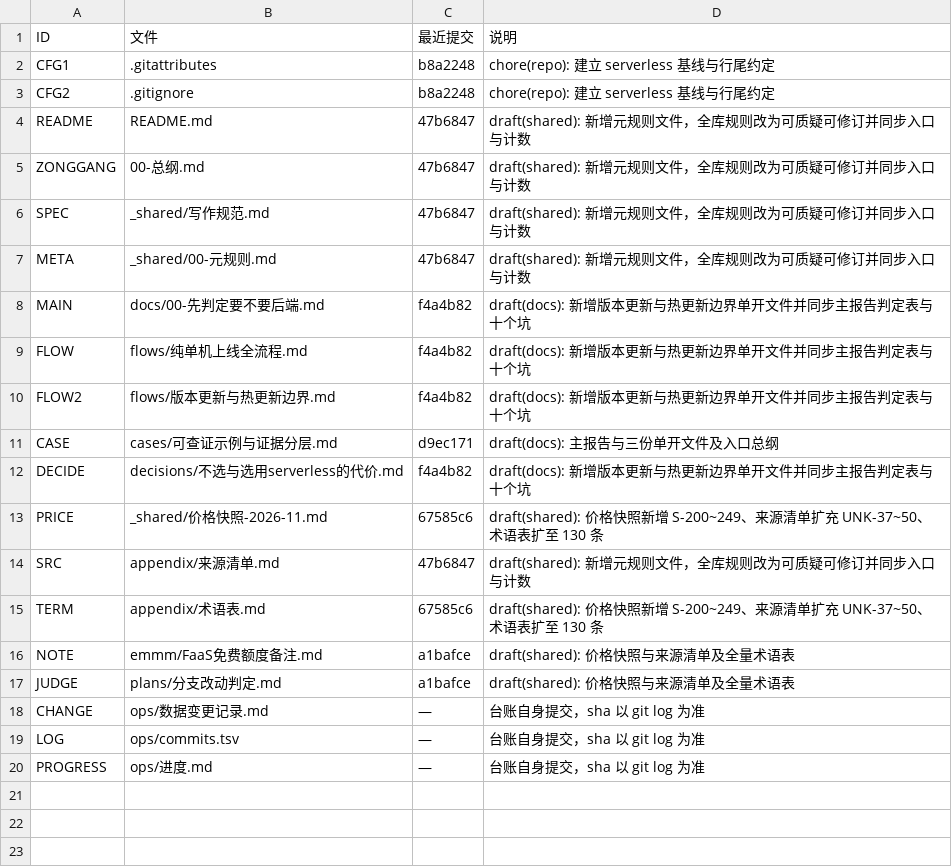
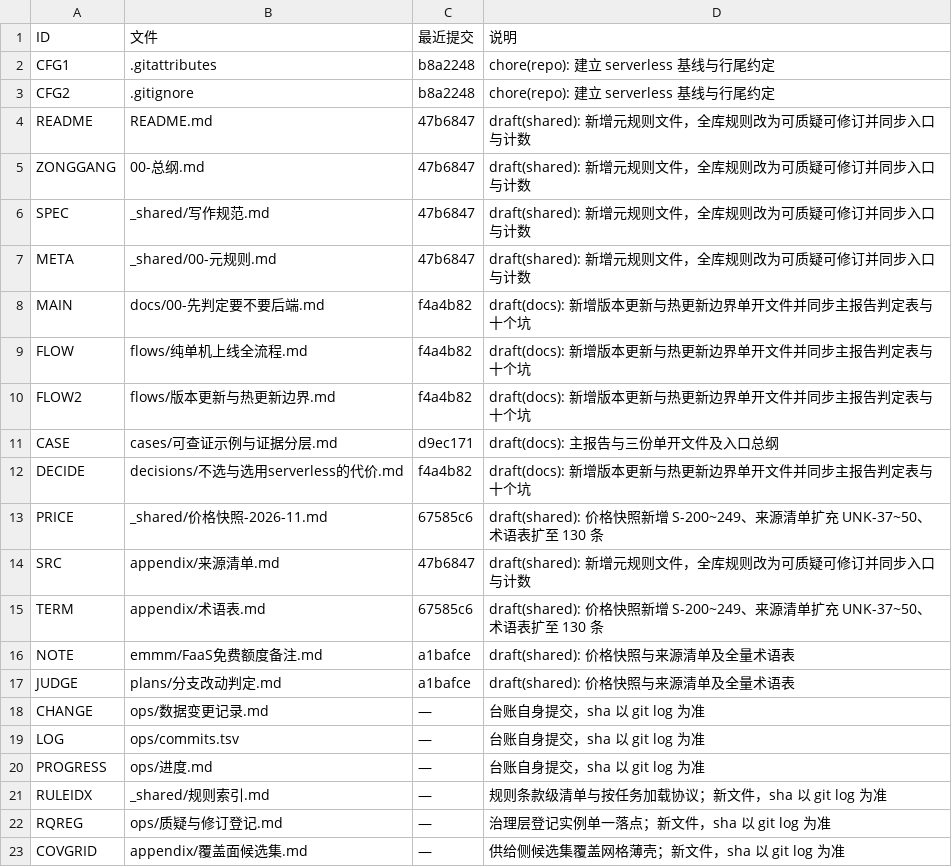
Before and after one commit to foreverturning/how-to-choice-vps, a TSV file: ops/commits.tsv, drawn as a sheet; the diff names each change by its address in the sheet, - before the commit and + after, or states it on an @@ line.

Commit message:
draft(shared): 新增规则索引、质疑修订登记表与覆盖面候选集薄壳，收敛规则位置并删除无用计数串

```diff
--- a/ops/commits.tsv
+++ b/ops/commits.tsv
+row 21: RULEIDX | _shared/规则索引.md | — | 规则条款级清单与按任务加载协议；新文件，sha 以 git log 为准
+row 22: RQREG | ops/质疑与修订登记.md | — | 治理层登记实例单一落点；新文件，sha 以 git log 为准
+row 23: COVGRID | appendix/覆盖面候选集.md | — | 供给侧候选集覆盖网格薄壳；新文件，sha 以 git log 为准
```
Also changed, not shown: 12 other files.
